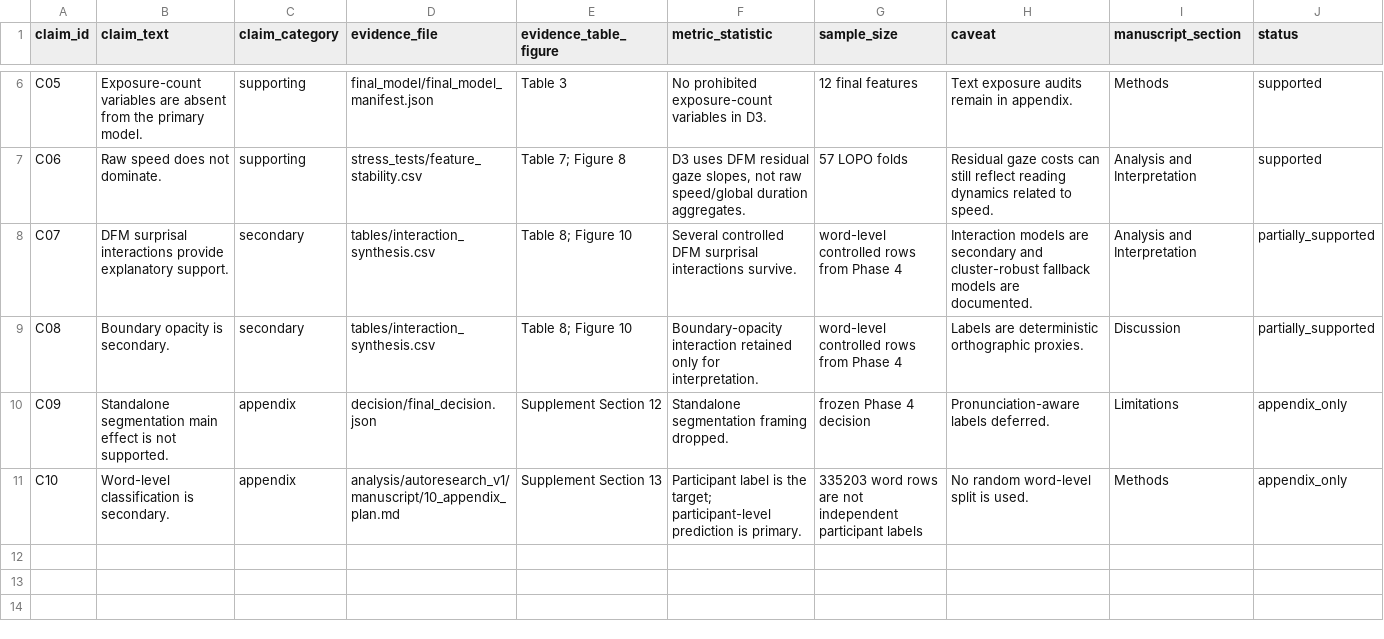
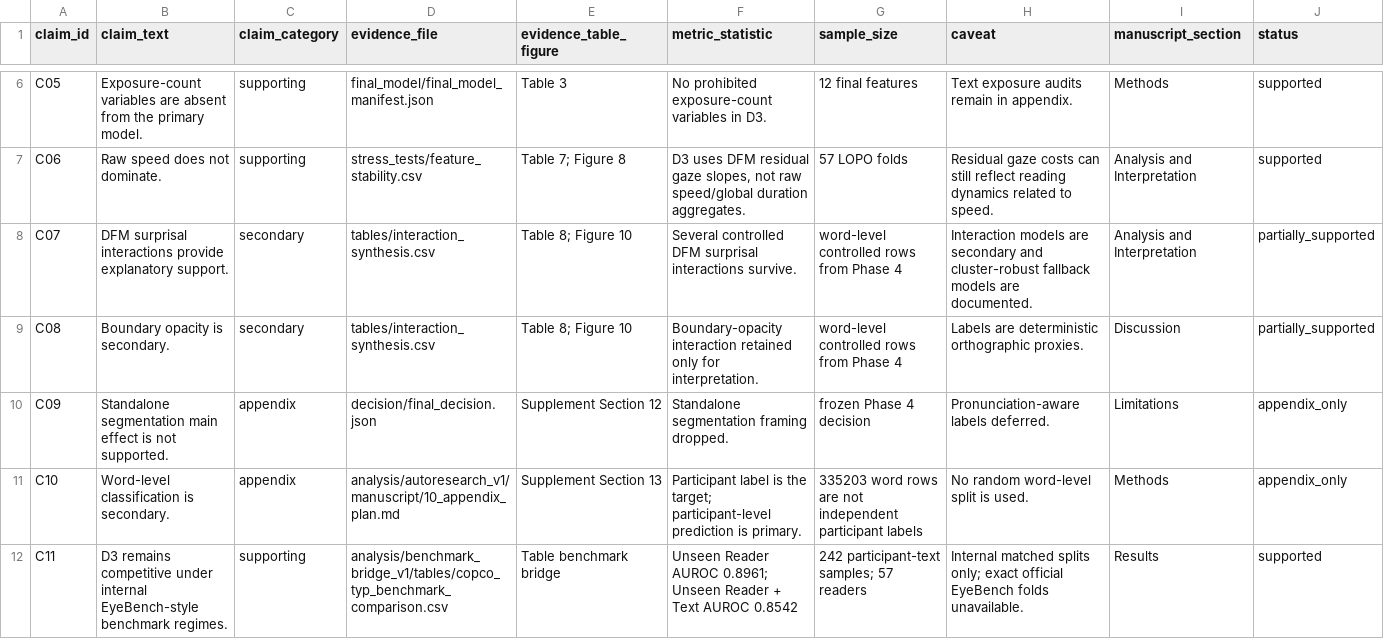
Before and after one commit to Haizhouzhou/copco, a CSV file: analysis/submission_v1/claim_evidence_ledger.csv, drawn as a sheet; only a part is shown, gaps mark what is left out.

Commit message:
feat: add EyeBench-style benchmark bridge evaluation

```diff
--- a/analysis/submission_v1/claim_evidence_ledger.csv
+++ b/analysis/submission_v1/claim_evidence_ledger.csv
@@ -11 +11,2 @@ C09,Standalone segmentation main effect is not supported.,appendix,decision/fina
 C10,Word-level classification is secondary.,appendix,analysis/autoresearch_v1/manuscript/10_appendix_plan.md,Supplement Section 13,Participant label is the target; participant-level prediction is primary.,335203 word rows are not independent participant labels,No random word-level split is used.,Methods,appendix_only
+C11,D3 remains competitive under internal EyeBench-style benchmark regimes.,supporting,analysis/benchmark_bridge_v1/tables/copco_typ_benchmark_comparison.csv,Table benchmark bridge,"Unseen Reader AUROC 0.8961; Unseen Reader + Text AUROC 0.8542",242 participant-text samples; 57 readers,Internal matched splits only; exact official EyeBench folds unavailable.,Results,supported
```
Also changed, not shown: 26 other files.
